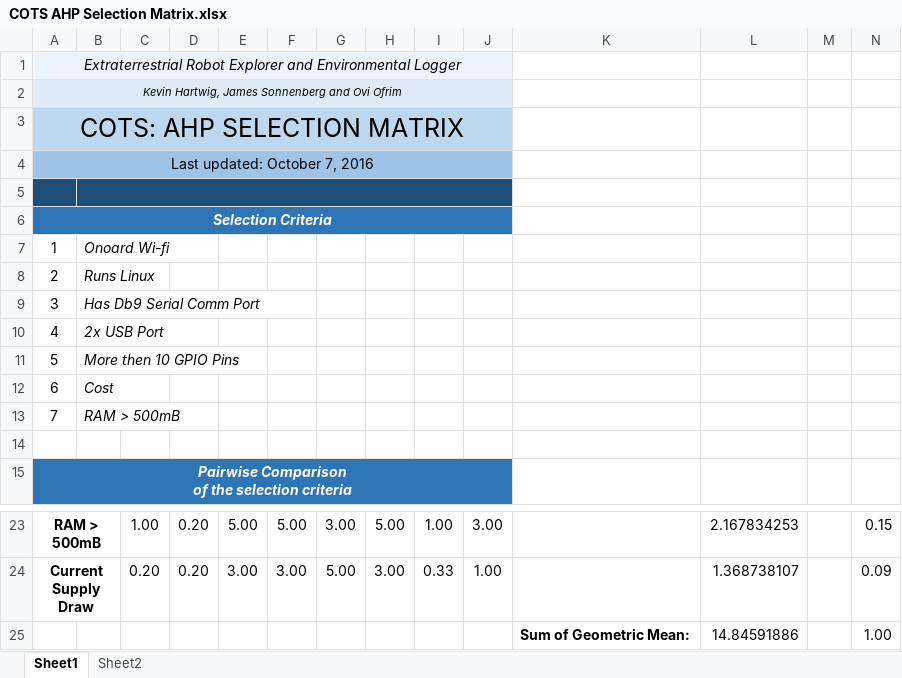
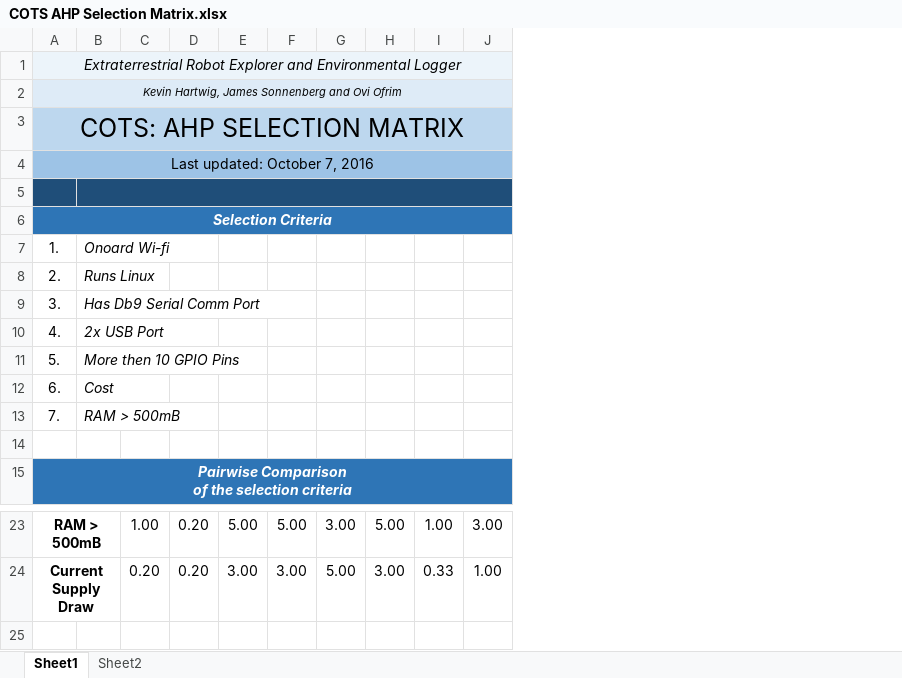
Before and after one commit to oovi77/Robot-Documentation-, an Excel workbook: Final Documentation/COTS AHP Selection Matrix.xlsx, sheet Sheet1, drawn as a sheet; only a part is shown, gaps mark what is left out; values as stored, in another font and other column widths than the file's, no borders; the diff names each change by its address in the sheet, - before the commit and + after, or states it on an @@ line.

```diff
--- a/Final Documentation/COTS AHP Selection Matrix.xlsx (sheet Sheet1)
+++ b/Final Documentation/COTS AHP Selection Matrix.xlsx (sheet Sheet1)
-column K, empty
-column L, rows 23-24: 2.167834253 | 1.368738107
-column M, empty
-column N, rows 23-24: 0.15 | 0.09
-A7: 1
+A7: 1.
-A8: 2
+A8: 2.
-A9: 3
+A9: 3.
-A10: 4
+A10: 4.
-A11: 5
+A11: 5.
-A12: 6
+A12: 6.
-A13: 7
+A13: 7.
-row 25:  |  |  |  |  |  |  |  |  |  | Sum of Geometric Mean: | 14.84591886 |  | 1.00
```
Also changed, not shown: sheet Sheet2, 5 other files.
